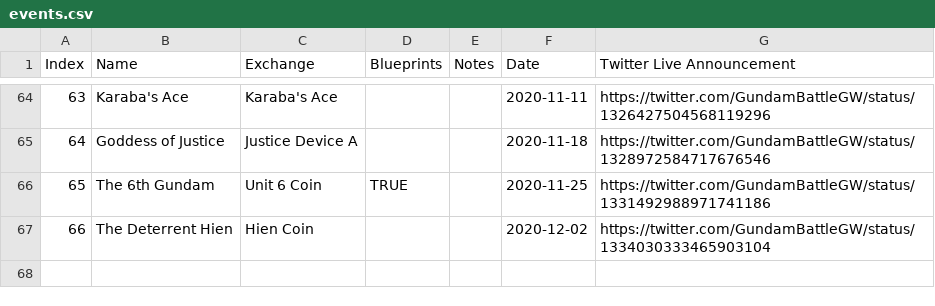
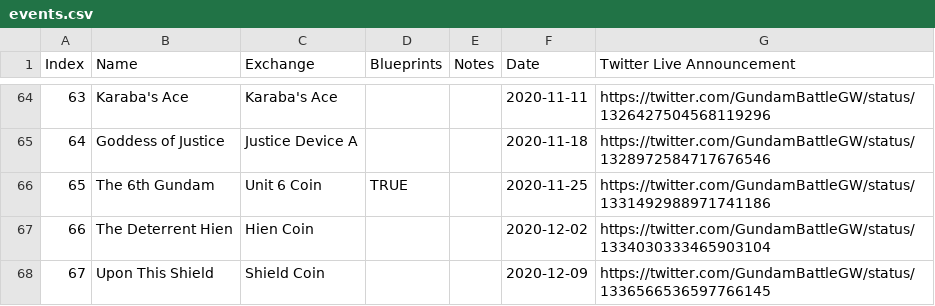
Before and after one commit to gbgwcalculator/gbgwcalculator.github.io, a CSV file: src/data/csv/events.csv, drawn as a sheet; only a part is shown, gaps mark what is left out.

```diff
--- a/src/data/csv/events.csv
+++ b/src/data/csv/events.csv
@@ -67 +67,2 @@ Index,Name,Exchange,Blueprints,Notes,Date,Twitter Live Announcement
 66,The Deterrent Hien,Hien Coin,,,2020-12-02,https://twitter.com/GundamBattleGW/status/1334030333465903104
+67,Upon This Shield,Shield Coin,,,2020-12-09,https://twitter.com/GundamBattleGW/status/1336566536597766145
```
Also changed, not shown: src/data/csv/parts.csv, src/data/csv/pilots.csv, 11 other files.
